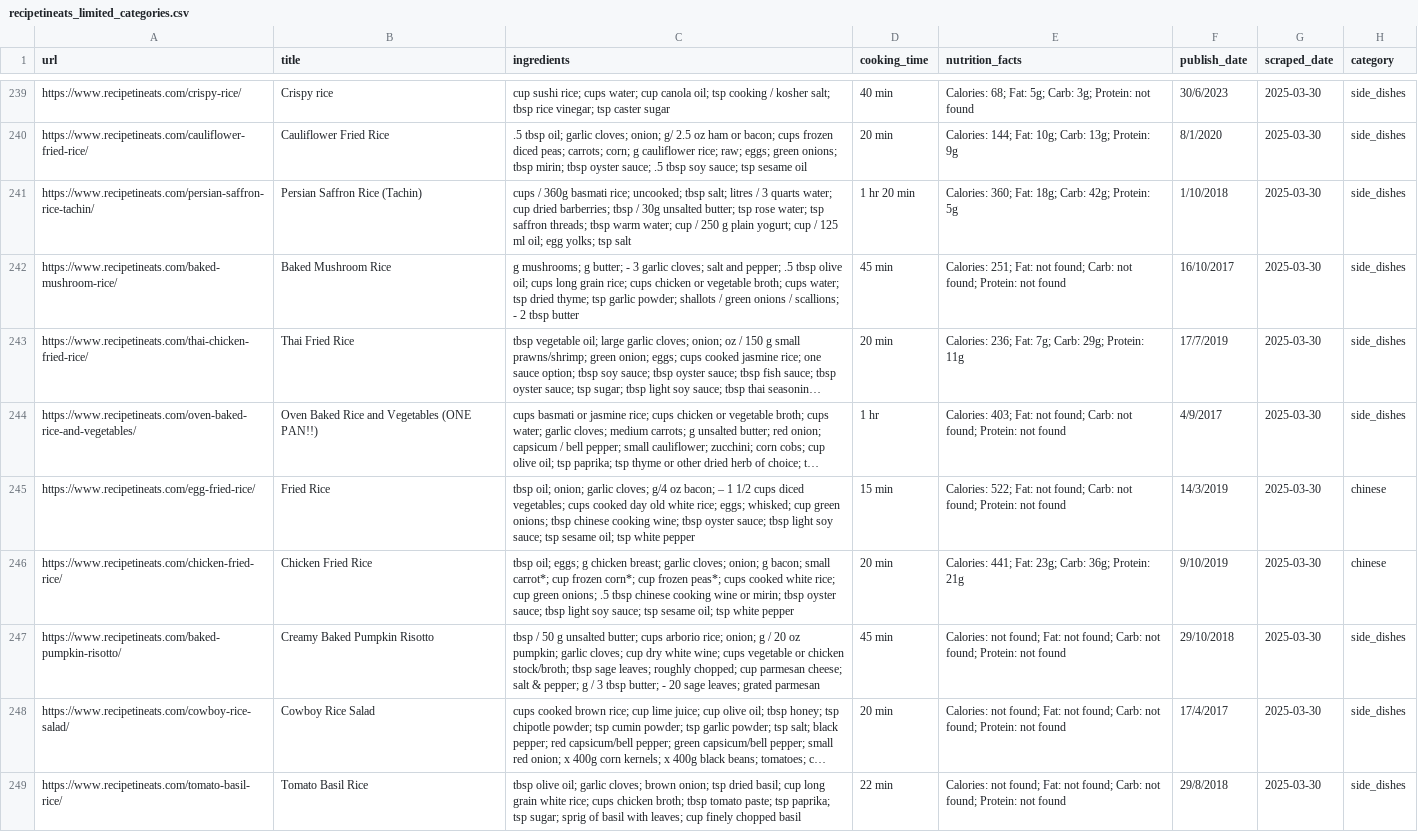
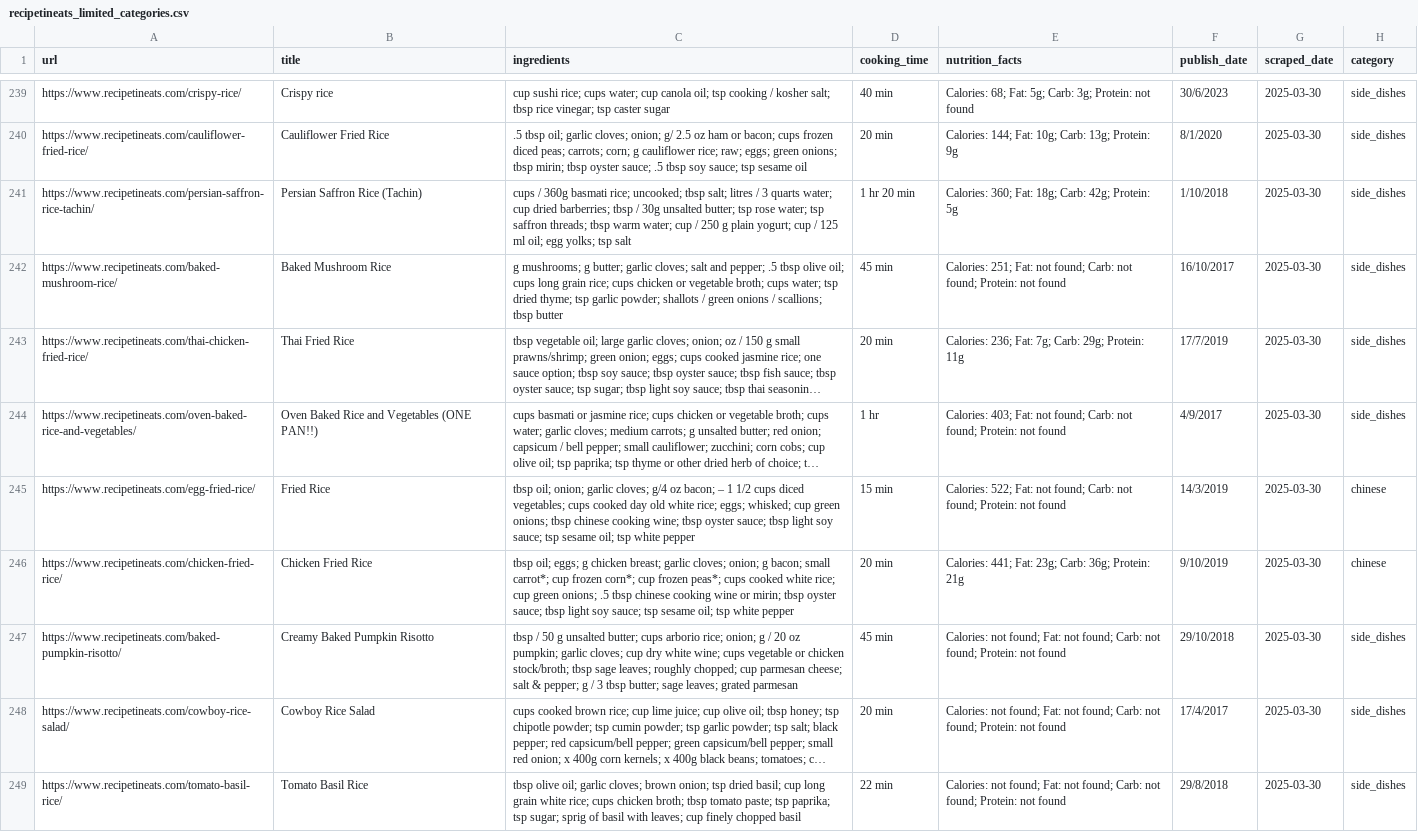
Before and after one commit to Dania909/DS_WebScraping, a CSV file: recipetineats_limited_categories.csv, drawn as a sheet; only a part is shown, gaps mark what is left out; long unchanged cells end in …; the diff covers the shown part only; the diff names each change by its address in the sheet, - before the commit and + after, or states it on an @@ line.

```diff
--- a/recipetineats_limited_categories.csv
+++ b/recipetineats_limited_categories.csv
-C242 (ingredients): …g butter; - 3 garlic cloves; salt and pepper; .5 tbsp olive oil; cups long grain rice; cups chicken or vegetable broth; cups water; tsp dried thyme; tsp garlic powder; shallots / green onions / scallions; - 2 tbsp butter
+C242 (ingredients): …g butter; garlic cloves; salt and pepper; .5 tbsp olive oil; cups long grain rice; cups chicken or vegetable broth; cups water; tsp dried thyme; tsp garlic powder; shallots / green onions / scallions; tbsp butter
-C247 (ingredients): …tbsp butter; - 20 sage leaves;…
+C247 (ingredients): …tbsp butter; sage leaves;…
```
Also changed, not shown: 2 added rows and 44 edited cells elsewhere in this file, allrecipes_limited_categories.csv, combined_cleaned.csv, 1 other file.
